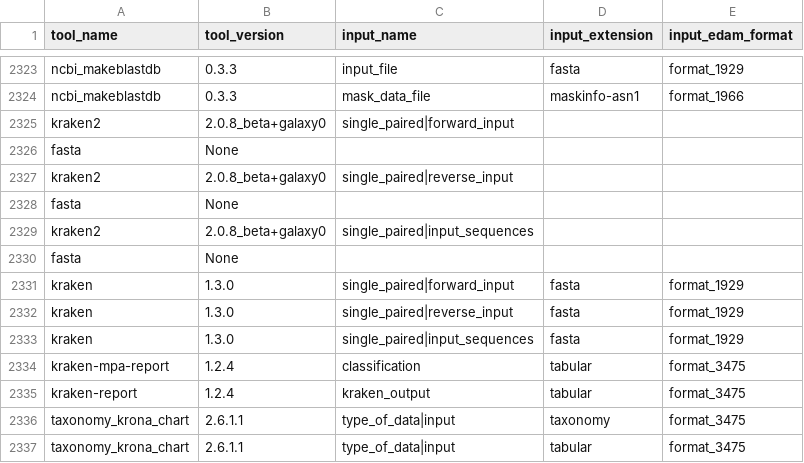
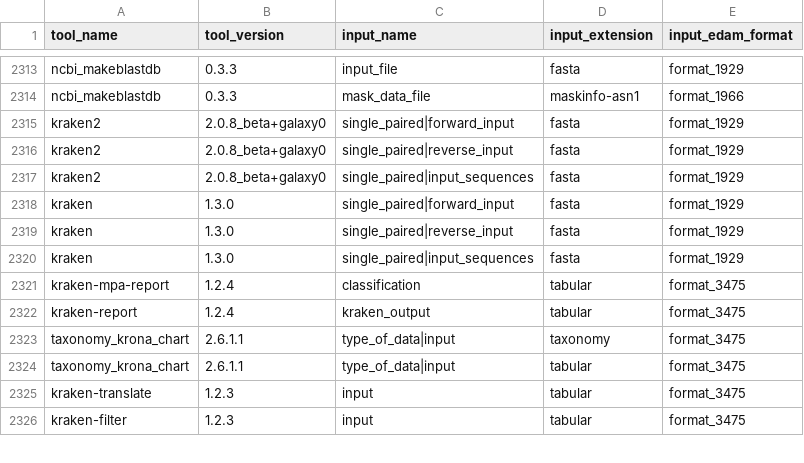
Before and after one commit to anuprulez/galaxy_neo_tools_graph, a CSV file: data/tool_iformats.csv, drawn as a sheet; only a part is shown, gaps mark what is left out; the shorter side is filled out with more unchanged rows; the diff covers the shown part only.

Commit message:
hand-edit malformatted input records

```diff
--- a/data/tool_iformats.csv
+++ b/data/tool_iformats.csv
@@ -2324,8 +2314,5 @@ ncbi_makeblastdb,0.3.3,input_file,fasta,format_1929
 ncbi_makeblastdb,0.3.3,mask_data_file,maskinfo-asn1,format_1966
-kraken2,2.0.8_beta+galaxy0,single_paired|forward_input,
-        fasta,None
-kraken2,2.0.8_beta+galaxy0,single_paired|reverse_input,
-        fasta,None
-kraken2,2.0.8_beta+galaxy0,single_paired|input_sequences,
-        fasta,None
+kraken2,2.0.8_beta+galaxy0,single_paired|forward_input,fasta,format_1929
+kraken2,2.0.8_beta+galaxy0,single_paired|reverse_input,fasta,format_1929
+kraken2,2.0.8_beta+galaxy0,single_paired|input_sequences,fasta,format_1929
 kraken,1.3.0,single_paired|forward_input,fasta,format_1929
```
Also changed, not shown: 10 removed rows and 21 edited cells elsewhere in this file.
